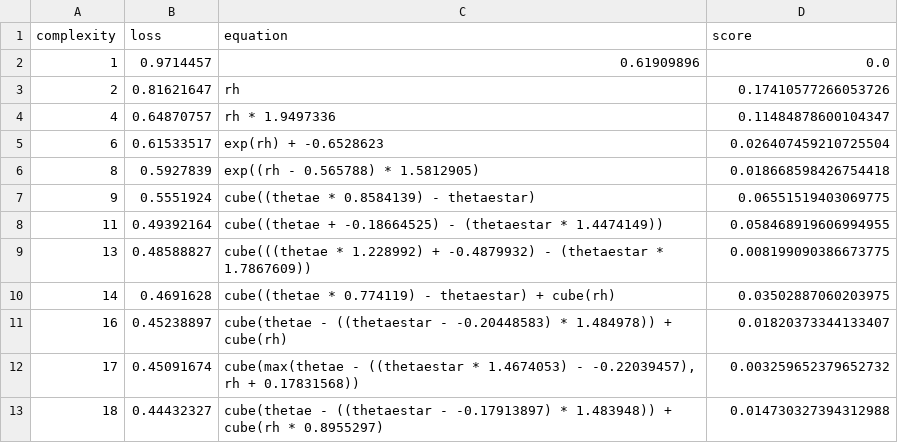
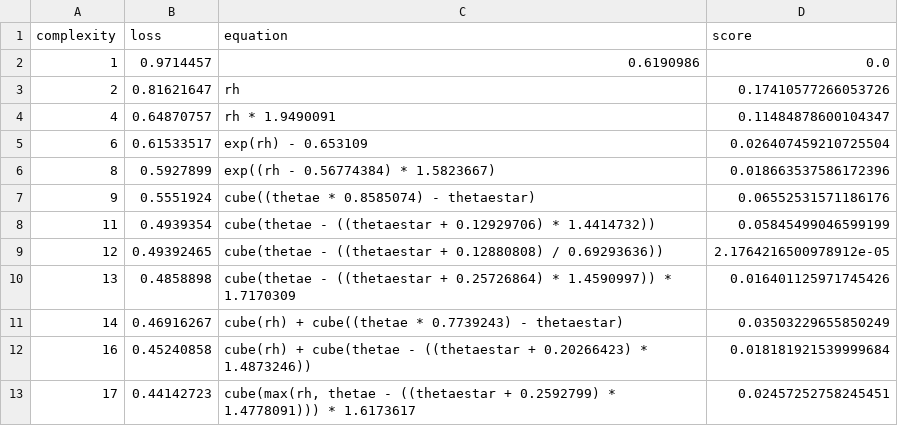
Before and after one commit to savannahferretti/monsoon-discovery, a CSV file: models/sr/sr_atm_72_equations.csv, drawn as a sheet.

```diff
--- a/models/sr/sr_atm_72_equations.csv
+++ b/models/sr/sr_atm_72_equations.csv
@@ -1,13 +1,13 @@
 complexity,loss,equation,score
-1,0.9714457,0.61909896,0.0
+1,0.9714457,0.6190986,0.0
 2,0.81621647,rh,0.17410577266053726
-4,0.64870757,rh * 1.9497336,0.11484878600104347
-6,0.61533517,exp(rh) + -0.6528623,0.026407459210725504
-8,0.5927839,exp((rh - 0.565788) * 1.5812905),0.018668598426754418
-9,0.5551924,cube((thetae * 0.8584139) - thetaestar),0.06551519403069775
-11,0.49392164,cube((thetae + -0.18664525) - (thetaestar * 1.4474149)),0.058468919606994955
-13,0.48588827,cube(((thetae * 1.228992) + -0.4879932) - (thetaestar * 1.7867609)),0.008199090386673775
-14,0.4691628,cube((thetae * 0.774119) - thetaestar) + cube(rh),0.03502887060203975
-16,0.45238897,cube(thetae - ((thetaestar - -0.20448583) * 1.484978)) + cube(rh),0.01820373344133407
-17,0.45091674,"cube(max(thetae - ((thetaestar * 1.4674053) - -0.22039457), rh + 0.17831568))",0.003259652379652732
-18,0.44432327,cube(thetae - ((thetaestar - -0.17913897) * 1.483948)) + cube(rh * 0.8955297),0.014730327394312988
+4,0.64870757,rh * 1.9490091,0.11484878600104347
+6,0.61533517,exp(rh) - 0.653109,0.026407459210725504
+8,0.5927899,exp((rh - 0.56774384) * 1.5823667),0.018663537586172396
+9,0.5551924,cube((thetae * 0.8585074) - thetaestar),0.06552531571186176
+11,0.4939354,cube(thetae - ((thetaestar + 0.12929706) * 1.4414732)),0.05845499046599199
+12,0.49392465,cube(thetae - ((thetaestar + 0.12880808) / 0.69293636)),2.1764216500978912e-05
+13,0.4858898,cube(thetae - ((thetaestar + 0.25726864) * 1.4590997)) * 1.7170309,0.016401125971745426
+14,0.46916267,cube(rh) + cube((thetae * 0.7739243) - thetaestar),0.03503229655850249
+16,0.45240858,cube(rh) + cube(thetae - ((thetaestar + 0.20266423) * 1.4873246)),0.018181921539999684
+17,0.44142723,"cube(max(rh, thetae - ((thetaestar + 0.2592799) * 1.4778091))) * 1.6173617",0.02457252758245451
```
Also changed, not shown: models/sr/sr_atm_102_equations.csv, models/sr/sr_atm_42_equations.csv, 15 other files.
